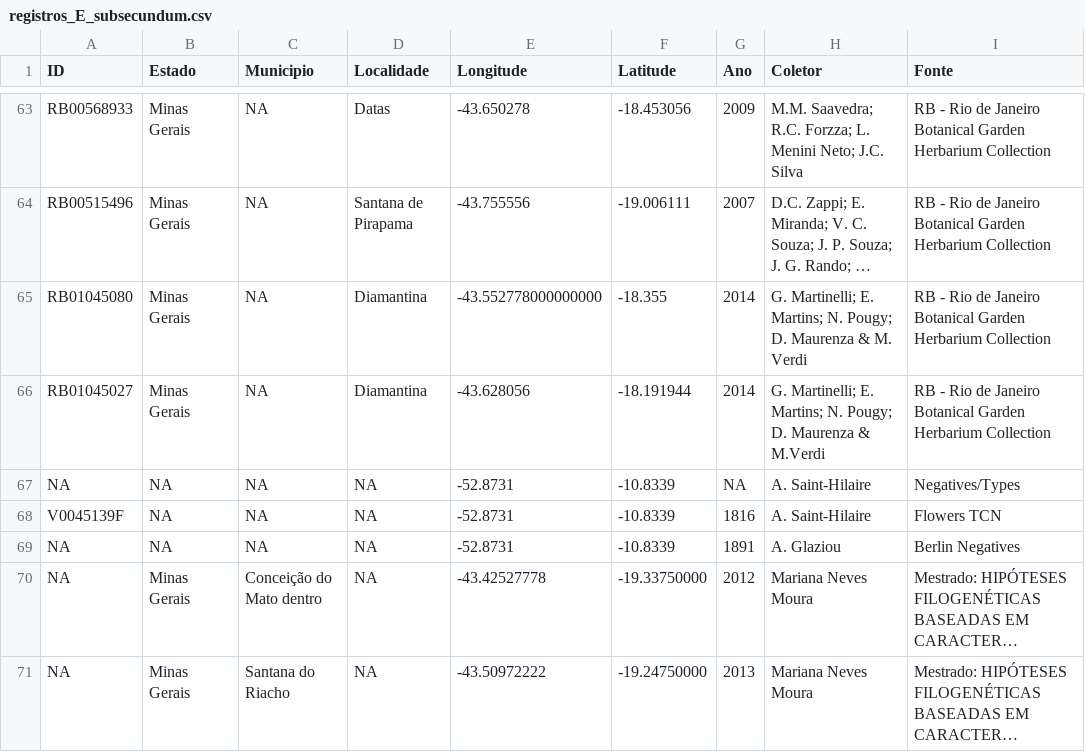
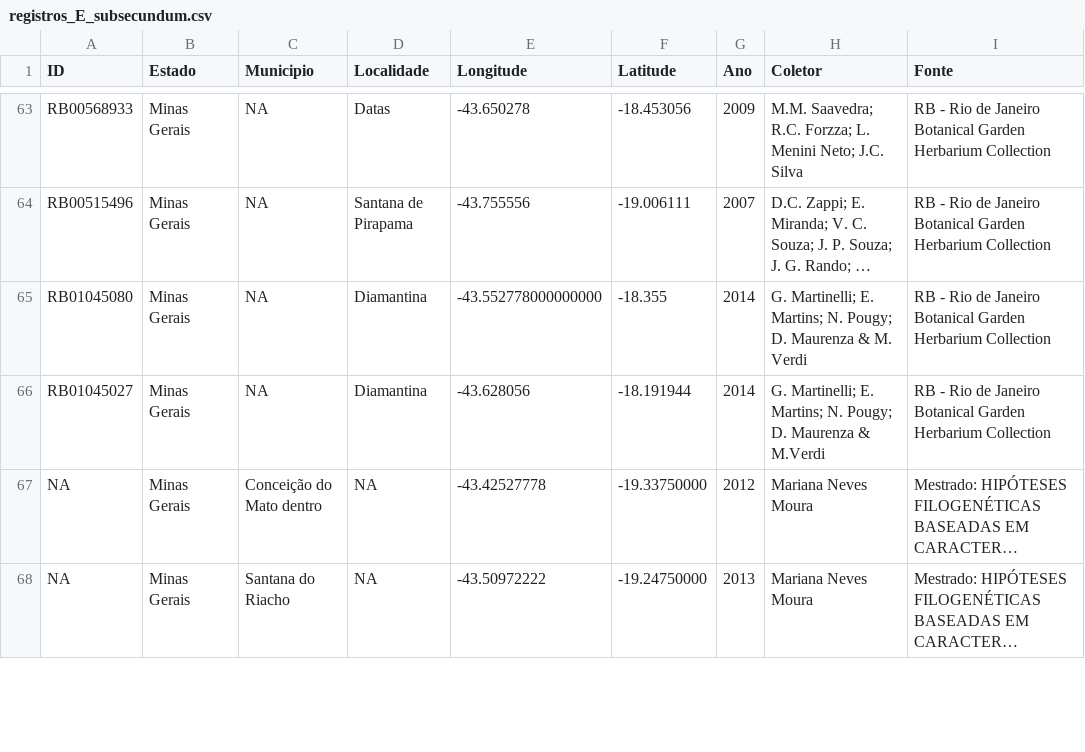
Before and after one commit to guilhermechicarolli/PDPD, a CSV file: Dados/registros_E_subsecundum.csv, drawn as a sheet; only a part is shown, gaps mark what is left out; long unchanged cells end in …; the diff names each change by its address in the sheet, - before the commit and + after, or states it on an @@ line.

Commit message:
Alterando os datas frames de l bokermanni para construir o novo gráfico

```diff
--- a/Dados/registros_E_subsecundum.csv
+++ b/Dados/registros_E_subsecundum.csv
-row 67: NA | NA | NA | NA | -52.8731 | -10.8339 | NA | A. Saint-Hilaire | Negatives/Types
-row 68: V0045139F | NA | NA | NA | -52.8731 | -10.8339 | 1816 | A. Saint-Hilaire | Flowers TCN
-row 69: NA | NA | NA | NA | -52.8731 | -10.8339 | 1891 | A. Glaziou | Berlin Negatives
```
Also changed, not shown: 3 other files.
